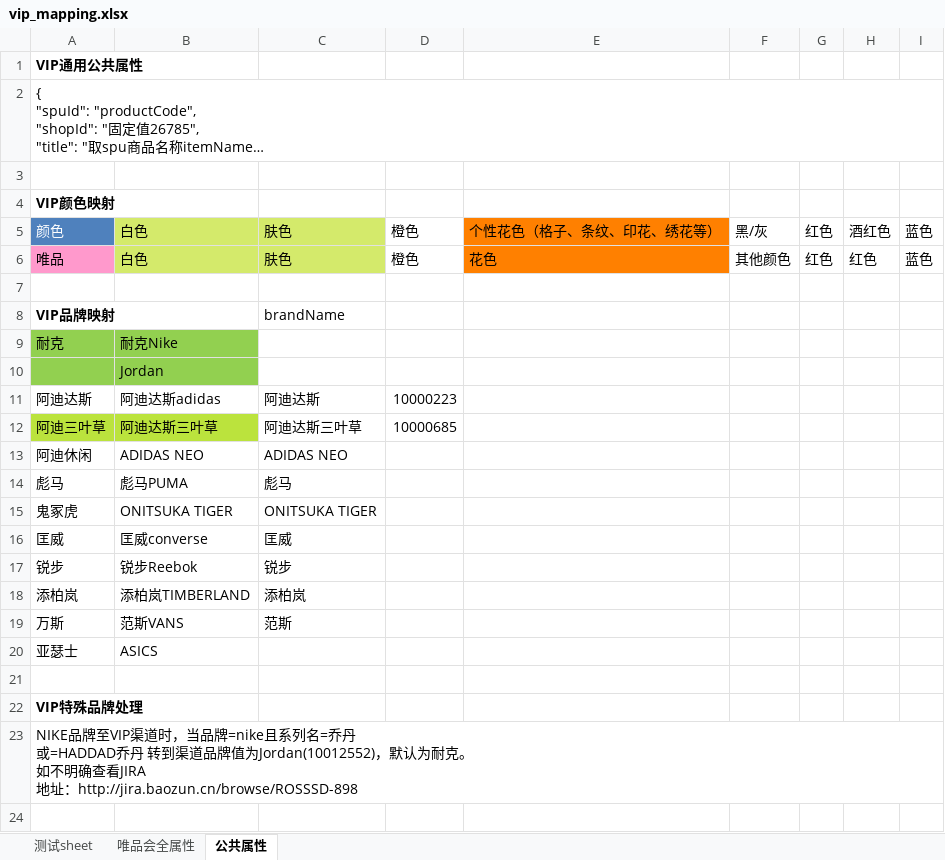
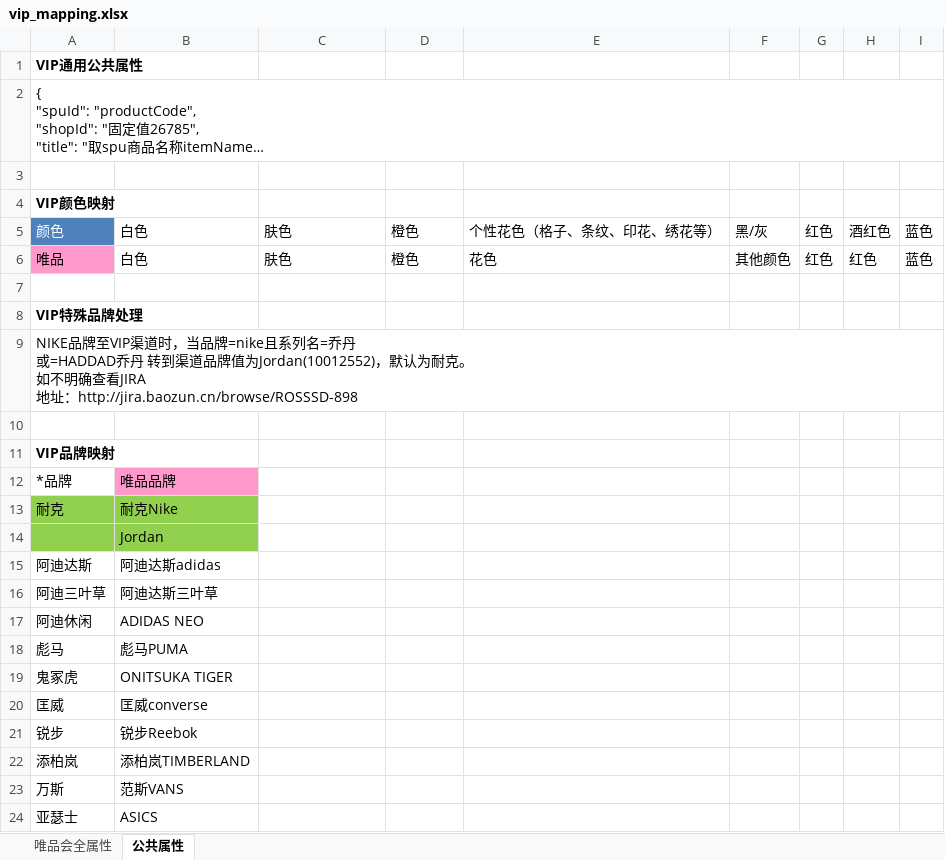
Before and after one commit to smallsharp/bz, an Excel workbook: pim/check/files/vip_mapping.xlsx, sheet 公共属性, drawn as a sheet; only a part is shown; long unchanged cells end in …; values as stored, in another font and other column widths than the file's, no borders; removed rows and columns are numbered as before the commit, all else as after; rows hold the shown columns only; the diff names each change by its address in the sheet, - before the commit and + after, or states it on an @@ line.

```diff
--- a/pim/check/files/vip_mapping.xlsx (sheet 公共属性)
+++ b/pim/check/files/vip_mapping.xlsx (sheet 公共属性)
-sheet tab: 测试sheet
-B5:C6 fill: #D4EA6B
+B5:C6 fill: none
-E5:E6 fill: #FF8000
+E5:E6 fill: none
@@ row 22 moved to row 8: VIP特殊品牌处理 @@
@@ row 23 moved to row 9: NIKE品牌至VIP渠道时，当品牌=nike且系列名=乔丹 或=HADDAD乔丹… @@
+row 10: (empty)
-C11: brandName
+C11: (empty)
+row 12: *品牌 | 唯品品牌
-C15: 阿迪达斯
+C15: (empty)
-D15: 10000223
+D15: (empty)
-A16:B16 fill: #BBE33D
+A16:B16 fill: none
-C16: 阿迪达斯三叶草
+C16: (empty)
-D16: 10000685
+D16: (empty)
-C17: ADIDAS NEO
+C17: (empty)
-C18: 彪马
+C18: (empty)
-C19: ONITSUKA TIGER
+C19: (empty)
-C20: 匡威
+C20: (empty)
-C21: 锐步
+C21: (empty)
-C22: 添柏岚
+C22: (empty)
-C23: 范斯
+C23: (empty)
-row 21: (empty)
```
Also changed, not shown: sheet 唯品会全属性, charts or pictures, 40 other files.
